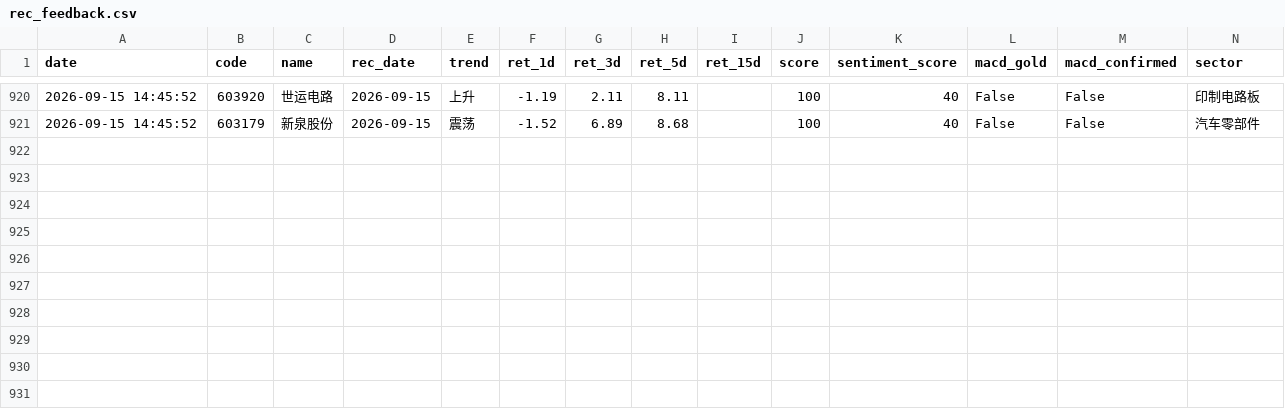
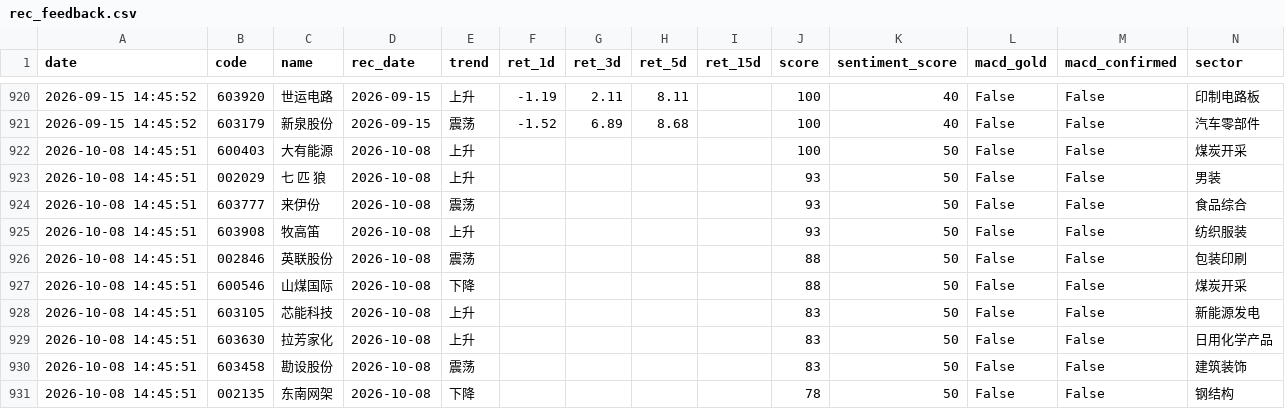
Before and after one commit to wssaidong/AAna, a CSV file: data/rec_feedback.csv, drawn as a sheet; only a part is shown, gaps mark what is left out; the diff names each change by its address in the sheet, - before the commit and + after, or states it on an @@ line.

```diff
--- a/data/rec_feedback.csv
+++ b/data/rec_feedback.csv
+row 922: 2026-10-08 14:45:51 | 600403 | 大有能源 | 2026-10-08 | 上升 |  |  |  |  | 100 | 50 | False | False | 煤炭开采
+row 923: 2026-10-08 14:45:51 | 002029 | 七 匹 狼 | 2026-10-08 | 上升 |  |  |  |  | 93 | 50 | False | False | 男装
+row 924: 2026-10-08 14:45:51 | 603777 | 来伊份 | 2026-10-08 | 震荡 |  |  |  |  | 93 | 50 | False | False | 食品综合
+row 925: 2026-10-08 14:45:51 | 603908 | 牧高笛 | 2026-10-08 | 上升 |  |  |  |  | 93 | 50 | False | False | 纺织服装
+row 926: 2026-10-08 14:45:51 | 002846 | 英联股份 | 2026-10-08 | 震荡 |  |  |  |  | 88 | 50 | False | False | 包装印刷
+row 927: 2026-10-08 14:45:51 | 600546 | 山煤国际 | 2026-10-08 | 下降 |  |  |  |  | 88 | 50 | False | False | 煤炭开采
+row 928: 2026-10-08 14:45:51 | 603105 | 芯能科技 | 2026-10-08 | 上升 |  |  |  |  | 83 | 50 | False | False | 新能源发电
+row 929: 2026-10-08 14:45:51 | 603630 | 拉芳家化 | 2026-10-08 | 上升 |  |  |  |  | 83 | 50 | False | False | 日用化学产品
+row 930: 2026-10-08 14:45:51 | 603458 | 勘设股份 | 2026-10-08 | 震荡 |  |  |  |  | 83 | 50 | False | False | 建筑装饰
+row 931: 2026-10-08 14:45:51 | 002135 | 东南网架 | 2026-10-08 | 下降 |  |  |  |  | 78 | 50 | False | False | 钢结构
```
Also changed, not shown: data/recommendations.csv, 2 other files.
